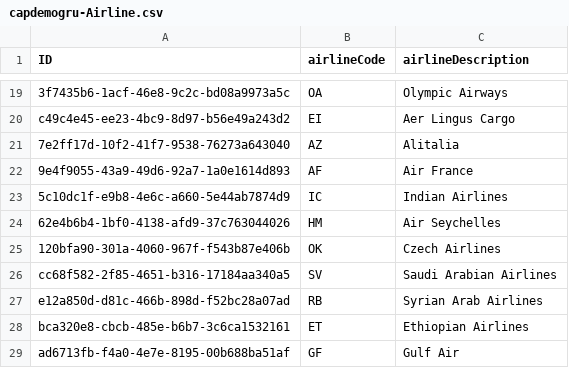
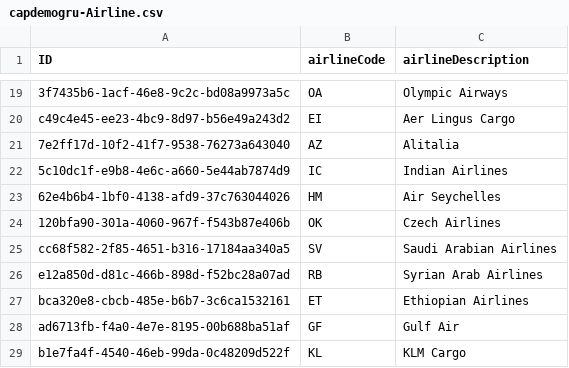
Before and after one commit to saviofm/capdemogru, a CSV file: db/data/capdemogru-Airline.csv, drawn as a sheet; only a part is shown, gaps mark what is left out; the shorter side is filled out with more unchanged rows; the diff names each change by its address in the sheet, - before the commit and + after, or states it on an @@ line.

```diff
--- a/db/data/capdemogru-Airline.csv
+++ b/db/data/capdemogru-Airline.csv
-row 22: 9e4f9055-43a9-49d6-92a7-1a0e1614d893 | AF | Air France
```
Also changed, not shown: 4 other files.
